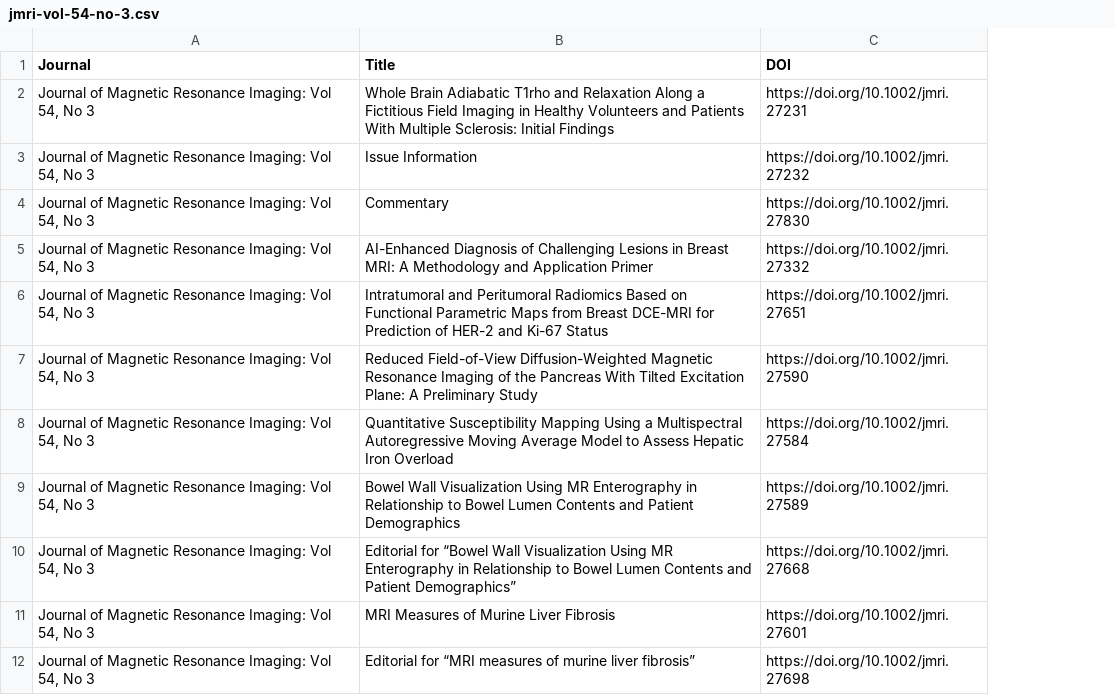
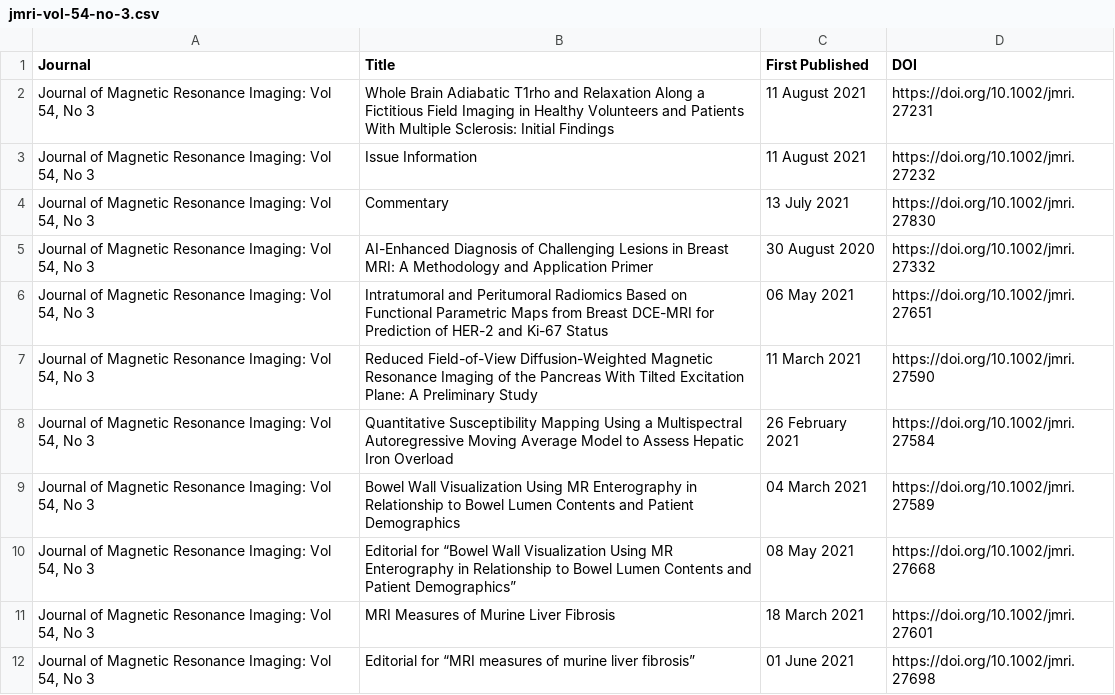
Before and after one commit to yukaizou2015/UHS-MRIPhysics-journal-web-scrapping, a CSV file: processed/jmri-vol-54-no-3.csv, drawn as a sheet; only a part is shown; the diff names each change by its address in the sheet, - before the commit and + after, or states it on an @@ line.

Commit message:
Added column "First Published" to csv outputs

```diff
--- a/processed/jmri-vol-54-no-3.csv
+++ b/processed/jmri-vol-54-no-3.csv
+column C (First Published), rows 2-12: 11 August 2021 | 11 August 2021 | 13 July 2021 | 30 August 2020 | 06 May 2021 | 11 March 2021 | 26 February 2021 | 04 March 2021 | 08 May 2021 | 18 March 2021 | 01 June 2021
```
Also changed, not shown: processed/jmri-vol-54-no-1.csv, processed/jmri-vol-54-no-2.csv, 1 other file.
